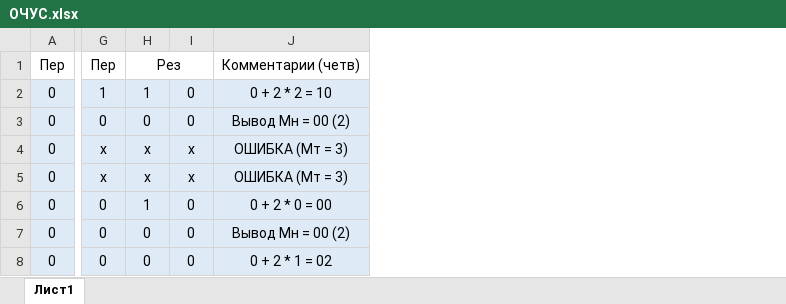
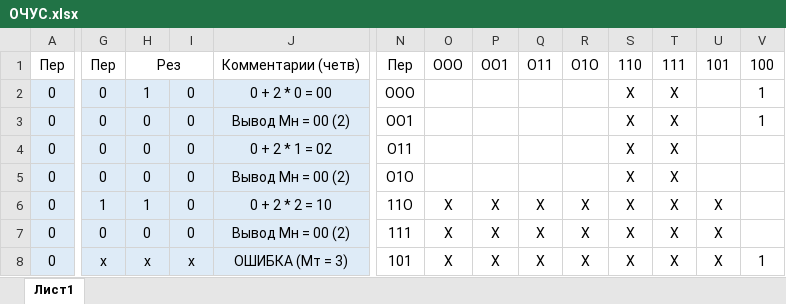
Before and after one commit to maxkrivenya/250501, an Excel workbook: курсач/ОЧУС.xlsx, sheet Лист1, drawn as a sheet; only a part is shown, gaps mark what is left out; values as stored, in another font and other column widths than the file's, no borders; the diff covers the shown part only; the diff names each change by its address in the sheet, - before the commit and + after, or states it on an @@ line.

```diff
--- a/курсач/ОЧУС.xlsx (sheet Лист1)
+++ b/курсач/ОЧУС.xlsx (sheet Лист1)
+column N, rows 1-8: Пер | ООО | ОО1 | О11 | О1О | 11О | 111 | 101
+column O, rows 1-8: ООО |  |  |  |  | Х | Х | Х
+column P, rows 1-8: ОО1 |  |  |  |  | Х | Х | Х
+column Q, rows 1-8: О11 |  |  |  |  | Х | Х | Х
+column R, rows 1-8: О1О |  |  |  |  | Х | Х | Х
+column S, rows 1-8: 110 | Х | Х | Х | Х | Х | Х | Х
+column T, rows 1-8: 111 | Х | Х | Х | Х | Х | Х | Х
+column U, rows 1-8: 101 |  |  |  |  | Х | Х | Х
+column V, rows 1-8: 100 | 1 | 1 |  |  |  |  | 1
+J1:L1 merged
-G2: 1
+G2: 0
-J2: 0 + 2 * 2 = 10
+J2: 0 + 2 * 0 = 00
+J2:L2 merged
+J3:L3 merged
-G4:G5: х
+G4:G5: 0
-H4:H5: х
+H4:H5: 0
-I4:I5: х
+I4:I5: 0
-J4: ОШИБКА (Мт = 3)
+J4: 0 + 2 * 1 = 02
+J4:L4 merged
-J5: ОШИБКА (Мт = 3)
+J5: Вывод Мн = 00 (2)
+J5:L5 merged
-G6: 0
+G6: 1
-J6: 0 + 2 * 0 = 00
+J6: 0 + 2 * 2 = 10
+J6:L6 merged
+J7:L7 merged
-G8: 0
+G8: х
-H8: 0
+H8: х
-I8: 0
+I8: х
-J8: 0 + 2 * 1 = 02
+J8: ОШИБКА (Мт = 3)
+J8:L8 merged
```
Also changed, not shown: 3 added columns, 112 edited cells and merged cells elsewhere in this sheet, курсач/ОЧС.xlsx, 47 other files.
